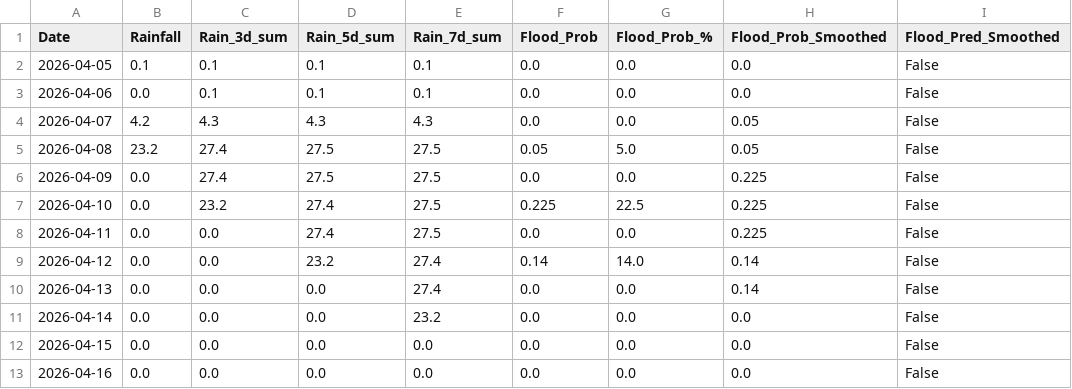
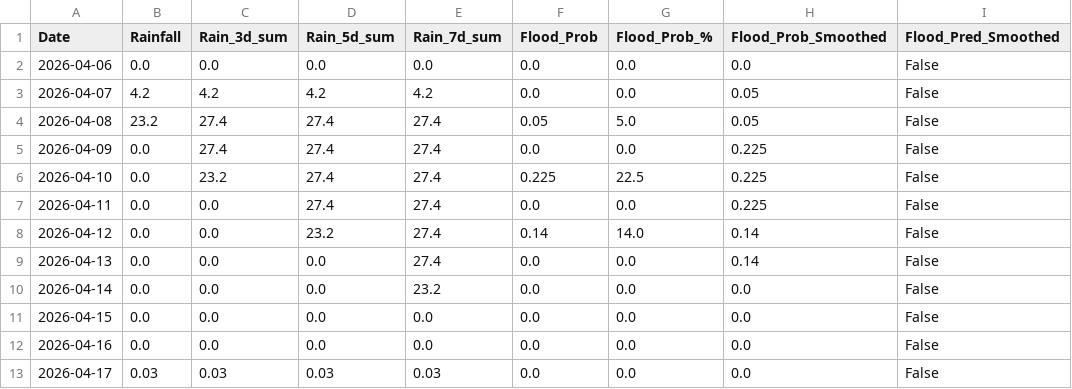
Before and after one commit to keshavkhandelwal13/Matsya-Flood-detector, a CSV file: backend/csv_generator/flood_prediction.csv, drawn as a sheet.

```diff
--- a/backend/csv_generator/flood_prediction.csv
+++ b/backend/csv_generator/flood_prediction.csv
@@ -1,9 +1,8 @@
 Date,Rainfall,Rain_3d_sum,Rain_5d_sum,Rain_7d_sum,Flood_Prob,Flood_Prob_%,Flood_Prob_Smoothed,Flood_Pred_Smoothed
-2026-04-05,0.1,0.1,0.1,0.1,0.0,0.0,0.0,False
-2026-04-06,0.0,0.1,0.1,0.1,0.0,0.0,0.0,False
-2026-04-07,4.2,4.3,4.3,4.3,0.0,0.0,0.05,False
-2026-04-08,23.2,27.4,27.5,27.5,0.05,5.0,0.05,False
-2026-04-09,0.0,27.4,27.5,27.5,0.0,0.0,0.225,False
-2026-04-10,0.0,23.2,27.4,27.5,0.225,22.5,0.225,False
-2026-04-11,0.0,0.0,27.4,27.5,0.0,0.0,0.225,False
+2026-04-06,0.0,0.0,0.0,0.0,0.0,0.0,0.0,False
+2026-04-07,4.2,4.2,4.2,4.2,0.0,0.0,0.05,False
+2026-04-08,23.2,27.4,27.4,27.4,0.05,5.0,0.05,False
+2026-04-09,0.0,27.4,27.4,27.4,0.0,0.0,0.225,False
+2026-04-10,0.0,23.2,27.4,27.4,0.225,22.5,0.225,False
+2026-04-11,0.0,0.0,27.4,27.4,0.0,0.0,0.225,False
 2026-04-12,0.0,0.0,23.2,27.4,0.14,14.0,0.14,False
@@ -13 +12,2 @@ Date,Rainfall,Rain_3d_sum,Rain_5d_sum,Rain_7d_sum,Flood_Prob,Flood_Prob_%,Flood_
 2026-04-16,0.0,0.0,0.0,0.0,0.0,0.0,0.0,False
+2026-04-17,0.03,0.03,0.03,0.03,0.0,0.0,0.0,False
```
Also changed, not shown: backend/flood_detector/flood_forecast.csv, 3 other files.
